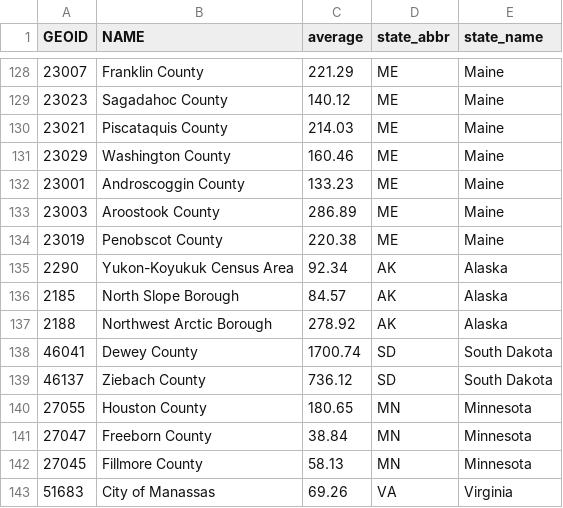
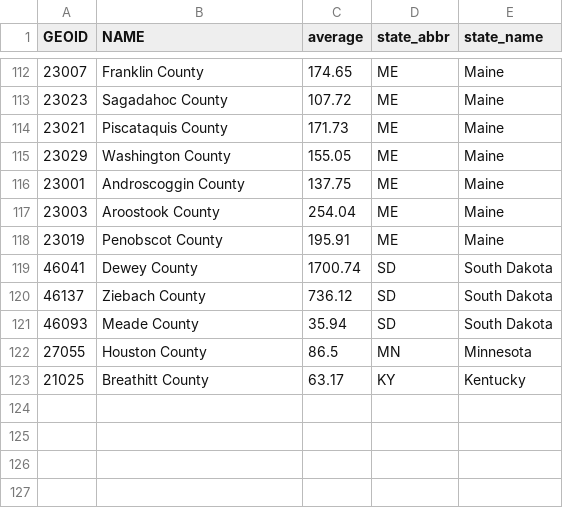
Before and after one commit to GeoDaCenter/covid, a CSV file: weekly-report/csvs/full_data_emerging_hotspot_adjusted.csv, drawn as a sheet; only a part is shown, gaps mark what is left out; the diff covers the shown part only.

```diff
--- a/weekly-report/csvs/full_data_emerging_hotspot_adjusted.csv
+++ b/weekly-report/csvs/full_data_emerging_hotspot_adjusted.csv
@@ -128,16 +112,12 @@ GEOID,NAME,average,state_abbr,state_name
-23007,Franklin County ,221.29,ME,Maine
-23023,Sagadahoc County ,140.12,ME,Maine
-23021,Piscataquis County ,214.03,ME,Maine
-23029,Washington County ,160.46,ME,Maine
-23001,Androscoggin County ,133.23,ME,Maine
-23003,Aroostook County ,286.89,ME,Maine
-23019,Penobscot County ,220.38,ME,Maine
-2290,Yukon-Koyukuk Census Area ,92.34,AK,Alaska
-2185,North Slope Borough ,84.57,AK,Alaska
-2188,Northwest Arctic Borough ,278.92,AK,Alaska
+23007,Franklin County ,174.65,ME,Maine
+23023,Sagadahoc County ,107.72,ME,Maine
+23021,Piscataquis County ,171.73,ME,Maine
+23029,Washington County ,155.05,ME,Maine
+23001,Androscoggin County ,137.75,ME,Maine
+23003,Aroostook County ,254.04,ME,Maine
+23019,Penobscot County ,195.91,ME,Maine
 46041,Dewey County ,1700.74,SD,South Dakota
 46137,Ziebach County ,736.12,SD,South Dakota
-27055,Houston County ,180.65,MN,Minnesota
-27047,Freeborn County ,38.84,MN,Minnesota
-27045,Fillmore County ,58.13,MN,Minnesota
-51683,City of Manassas,69.26,VA,Virginia
+46093,Meade County ,35.94,SD,South Dakota
+27055,Houston County ,86.5,MN,Minnesota
+21025,Breathitt County ,63.17,KY,Kentucky
```
Also changed, not shown: 1 added row, 18 removed rows and 9 edited cells elsewhere in this file, public/csv/covid_testing_cdc_state.csv, public/csv/vaccination_fully_vaccinated_cdc_state.csv, 31 other files.
